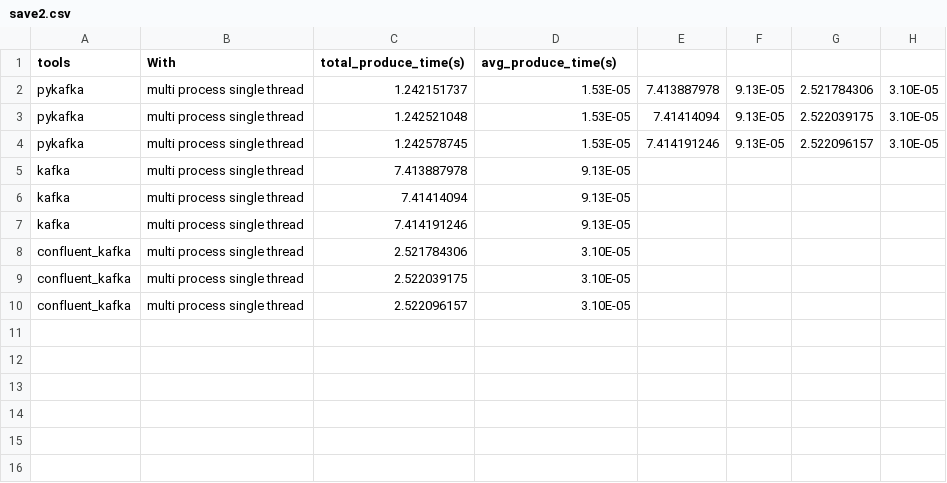
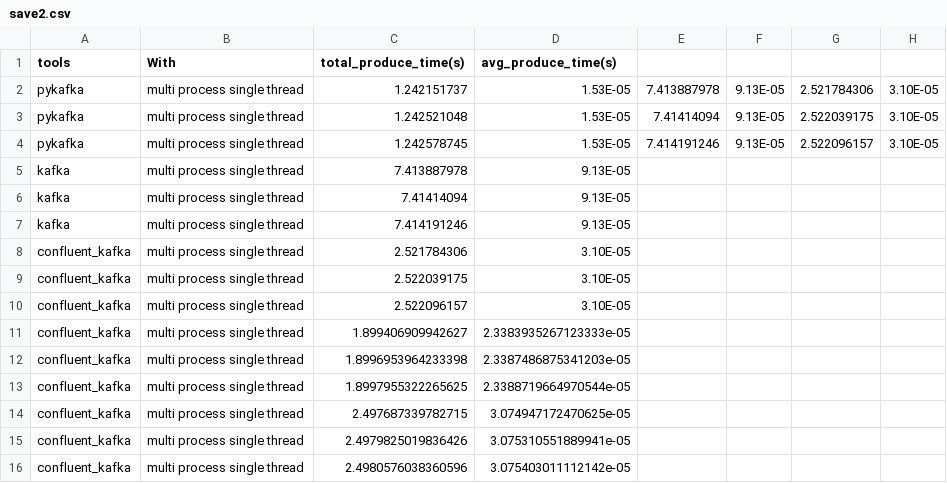
Before and after one commit to gpp0725/814newkafka, a CSV file: save/save2.csv, drawn as a sheet; the diff names each change by its address in the sheet, - before the commit and + after, or states it on an @@ line.

```diff
--- a/save/save2.csv
+++ b/save/save2.csv
+row 11: confluent_kafka | multi process single thread | 1.899406909942627 | 2.3383935267123333e-05
+row 12: confluent_kafka | multi process single thread | 1.8996953964233398 | 2.3387486875341203e-05
+row 13: confluent_kafka | multi process single thread | 1.8997955322265625 | 2.3388719664970544e-05
+row 14: confluent_kafka | multi process single thread | 2.497687339782715 | 3.074947172470625e-05
+row 15: confluent_kafka | multi process single thread | 2.4979825019836426 | 3.075310551889941e-05
+row 16: confluent_kafka | multi process single thread | 2.4980576038360596 | 3.075403011112142e-05
```
Also changed, not shown: 7 other files.
